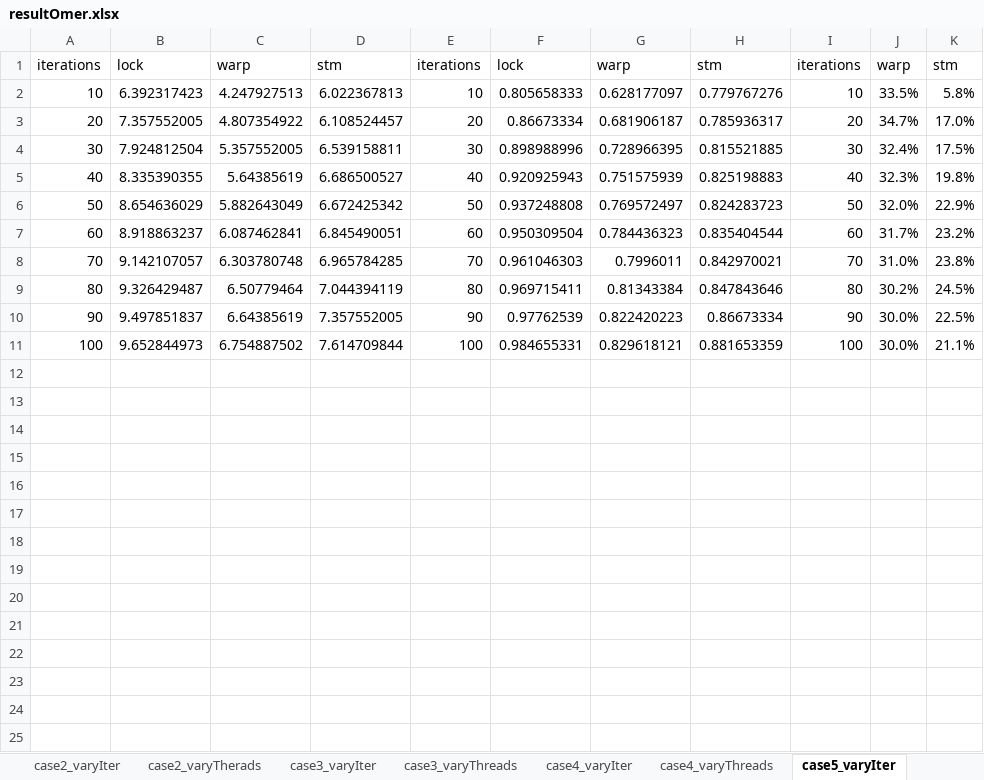
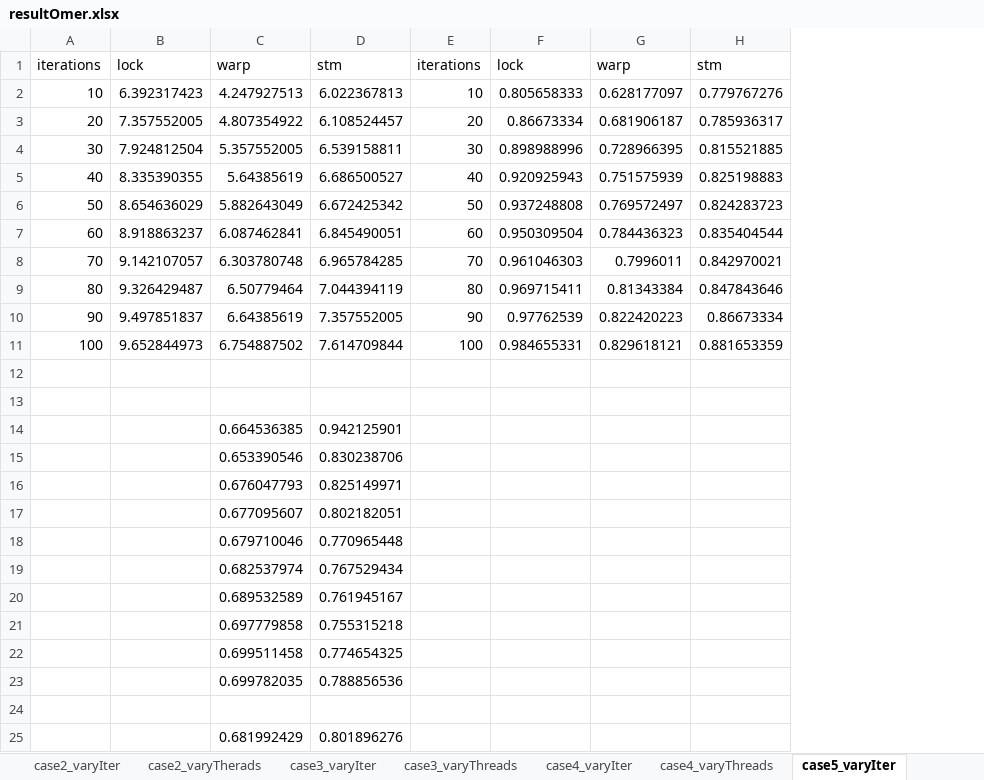
Before and after one commit to omertripp/corrective, an Excel workbook: eval/resultOmer.xlsx, sheet case5_varyIter, drawn as a sheet; values as stored, in another font and other column widths than the file's, no borders; charts and pictures not drawn; removed rows and columns are numbered as before the commit, all else as after; the diff names each change by its address in the sheet, - before the commit and + after, or states it on an @@ line.

```diff
--- a/eval/resultOmer.xlsx (sheet case5_varyIter)
+++ b/eval/resultOmer.xlsx (sheet case5_varyIter)
-column I, rows 1-11: iterations | 10 | 20 | 30 | 40 | 50 | 60 | 70 | 80 | 90 | 100
-column J, rows 1-11: warp | 33.5% | 34.7% | 32.4% | 32.3% | 32.0% | 31.7% | 31.0% | 30.2% | 30.0% | 30.0%
-column K, rows 1-11: stm | 5.8% | 17.0% | 17.5% | 19.8% | 22.9% | 23.2% | 23.8% | 24.5% | 22.5% | 21.1%
+row 12: (empty)
+row 13: (empty)
+row 14:  |  | 0.664536385 | 0.942125901
+row 15:  |  | 0.653390546 | 0.830238706
+row 16:  |  | 0.676047793 | 0.825149971
+row 17:  |  | 0.677095607 | 0.802182051
+row 18:  |  | 0.679710046 | 0.770965448
+row 19:  |  | 0.682537974 | 0.767529434
+row 20:  |  | 0.689532589 | 0.761945167
+row 21:  |  | 0.697779858 | 0.755315218
+row 22:  |  | 0.699511458 | 0.774654325
+row 23:  |  | 0.699782035 | 0.788856536
+row 24: (empty)
+row 25:  |  | 0.681992429 | 0.801896276
```
Also changed, not shown: sheet case2_varyIter, sheet case3_varyIter, sheet case2_varyTherads, sheet case3_varyThreads, sheet case4_varyThreads, sheet case5_varyThreads, 1 more sheet, charts or pictures, 1 other file.
